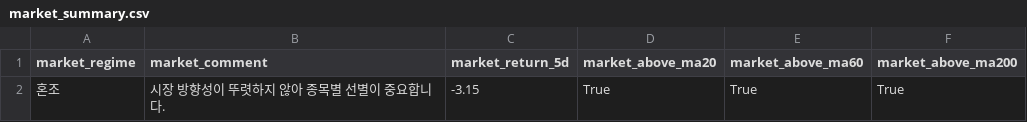
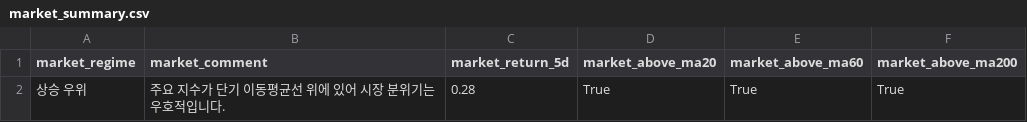
Before and after one commit to kyungseokpark/Stock_Agent_rev, a CSV file: output/kr/market_summary.csv, drawn as a sheet.

```diff
--- a/output/kr/market_summary.csv
+++ b/output/kr/market_summary.csv
@@ -1,2 +1,2 @@
 market_regime,market_comment,market_return_5d,market_above_ma20,market_above_ma60,market_above_ma200
-혼조,시장 방향성이 뚜렷하지 않아 종목별 선별이 중요합니다.,-3.15,True,True,True
+상승 우위,주요 지수가 단기 이동평균선 위에 있어 시장 분위기는 우호적입니다.,0.28,True,True,True
```
Also changed, not shown: output/kr/top5.csv, 6 other files.
